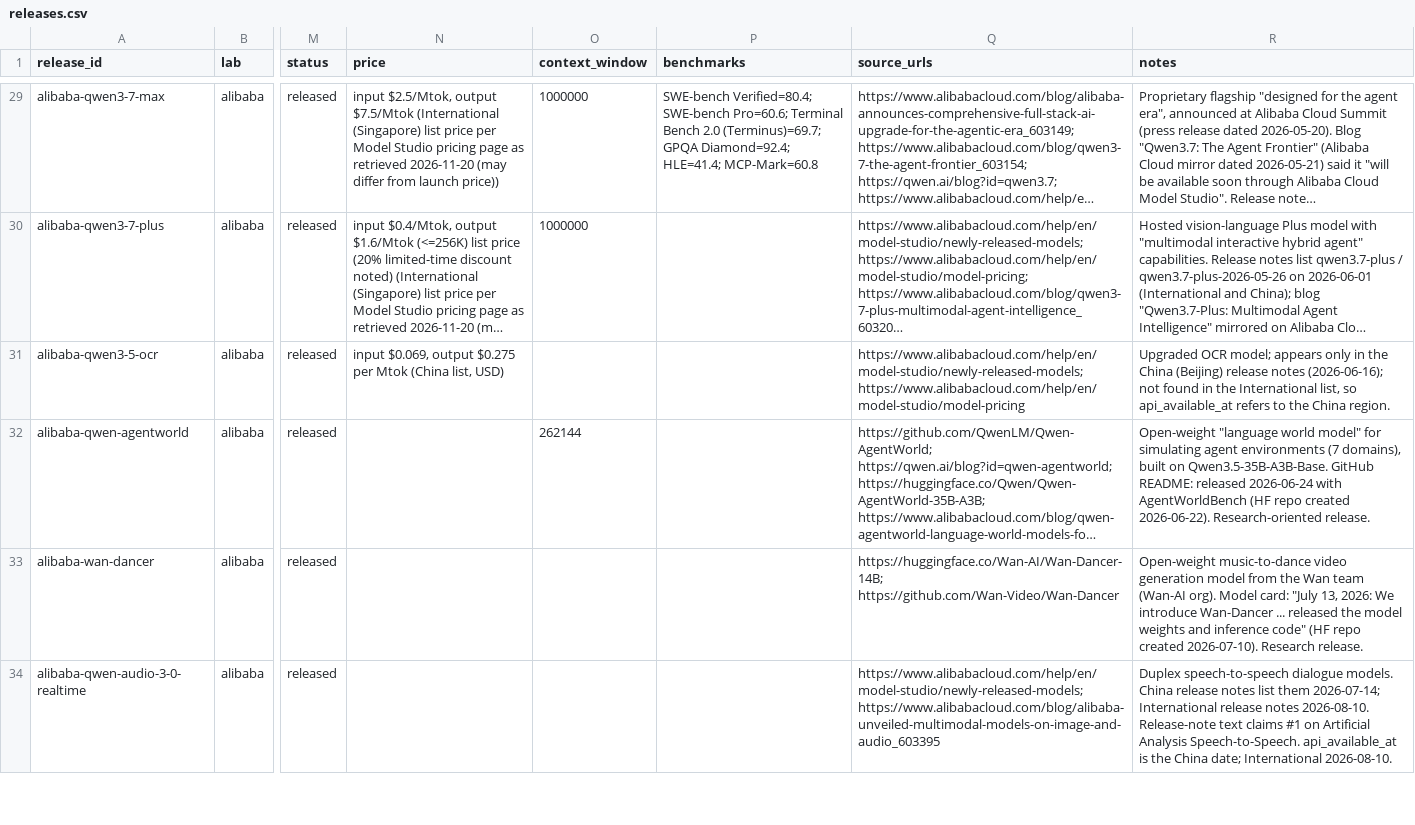
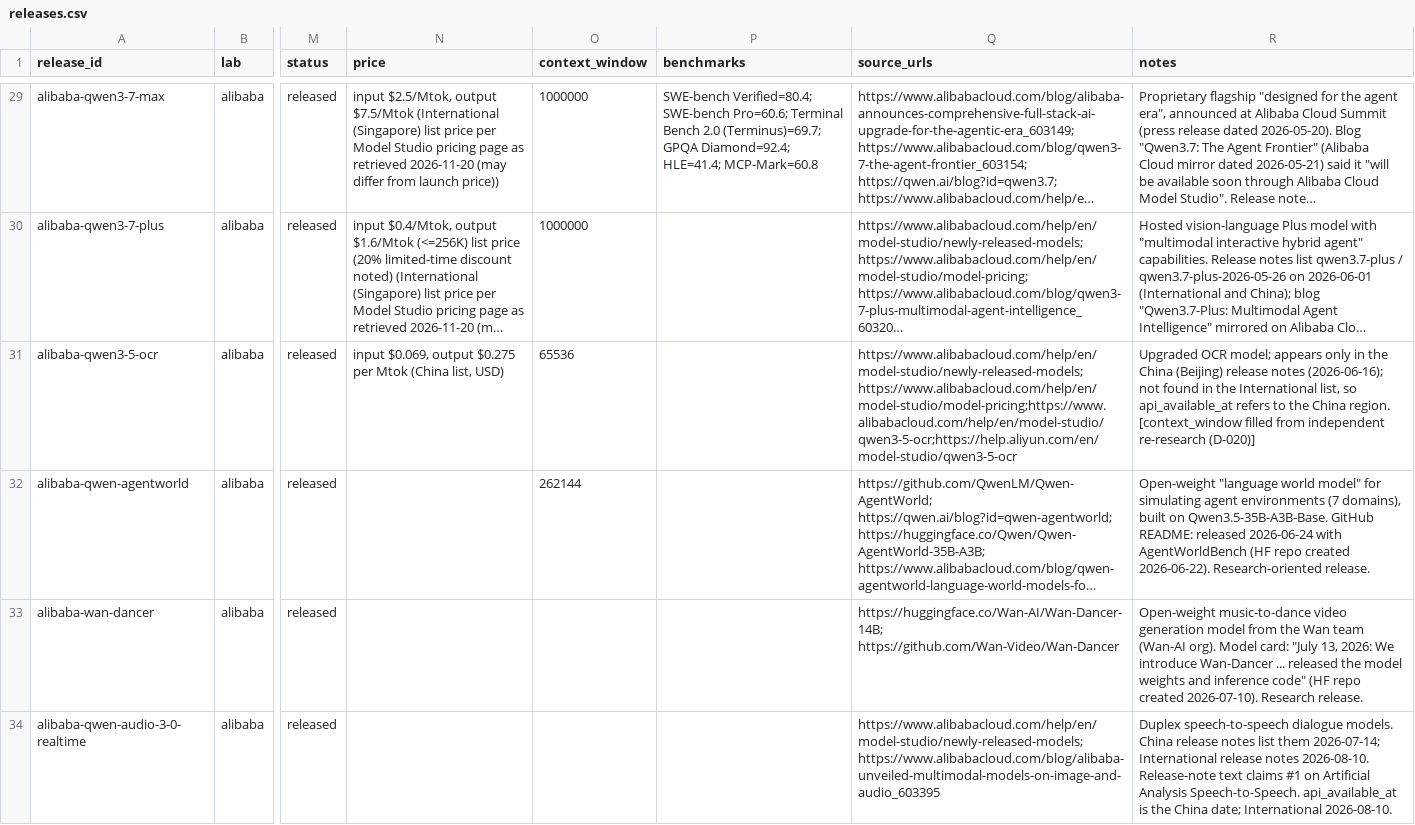
Before and after one commit to alexcsaky/poasterreliability, a CSV file: ledger/releases.csv, drawn as a sheet; only a part is shown, gaps mark what is left out; long unchanged cells end in …; the diff covers the shown part only; the diff names each change by its address in the sheet, - before the commit and + after, or states it on an @@ line.

```diff
--- a/ledger/releases.csv
+++ b/ledger/releases.csv
-O31 (context_window): (empty)
+O31 (context_window): 65536
-Q31 (source_urls): https://www.alibabacloud.com/help/en/model-studio/newly-released-models; https://www.alibabacloud.com/help/en/model-studio/model-pricing
+Q31 (source_urls): https://www.alibabacloud.com/help/en/model-studio/newly-released-models; https://www.alibabacloud.com/help/en/model-studio/model-pricing;https://www.alibabacloud.com/help/en/model-studio/qwen3-5-ocr;https://help.aliyun.com/en/model-studio/qwen3-5-ocr
-R31 (notes): …China region.
+R31 (notes): …China region. [context_window filled from independent re-research (D-020)]
```
Also changed, not shown: 49 edited cells elsewhere in this file, 8 other files.
